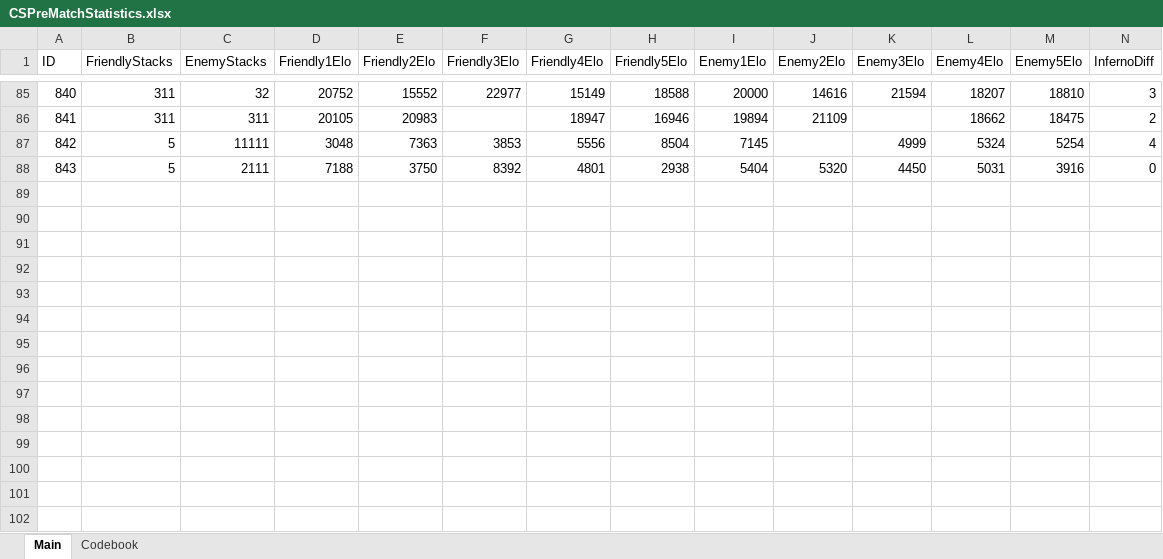
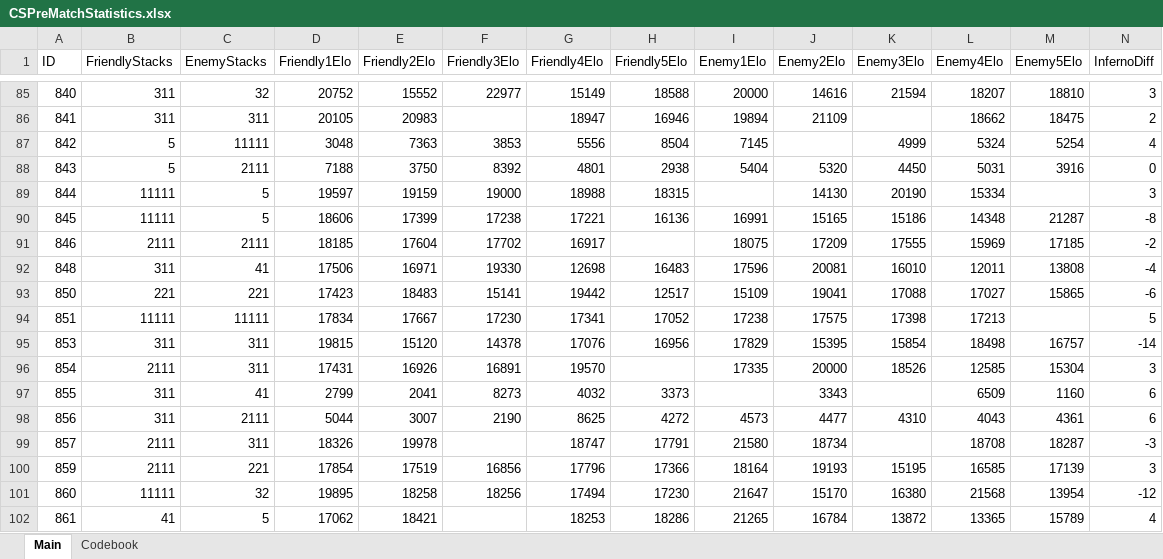
Before and after one commit to HardWare68/HardWareWebsite, an Excel workbook: datasets/xlsx/CSPreMatchStatistics.xlsx, sheet Main, drawn as a sheet; only a part is shown, gaps mark what is left out; values as stored, in another font and other column widths than the file's, no borders; rows hold the shown columns only; the diff names each change by its address in the sheet, - before the commit and + after, or states it on an @@ line.

Commit message:
Auto: Weekly update of data

```diff
--- a/datasets/xlsx/CSPreMatchStatistics.xlsx (sheet Main)
+++ b/datasets/xlsx/CSPreMatchStatistics.xlsx (sheet Main)
+row 89: 844 | 11111 | 5 | 19597 | 19159 | 19000 | 18988 | 18315 |  | 14130 | 20190 | 15334 |  | 3
+row 90: 845 | 11111 | 5 | 18606 | 17399 | 17238 | 17221 | 16136 | 16991 | 15165 | 15186 | 14348 | 21287 | -8
+row 91: 846 | 2111 | 2111 | 18185 | 17604 | 17702 | 16917 |  | 18075 | 17209 | 17555 | 15969 | 17185 | -2
+row 92: 848 | 311 | 41 | 17506 | 16971 | 19330 | 12698 | 16483 | 17596 | 20081 | 16010 | 12011 | 13808 | -4
+row 93: 850 | 221 | 221 | 17423 | 18483 | 15141 | 19442 | 12517 | 15109 | 19041 | 17088 | 17027 | 15865 | -6
+row 94: 851 | 11111 | 11111 | 17834 | 17667 | 17230 | 17341 | 17052 | 17238 | 17575 | 17398 | 17213 |  | 5
+row 95: 853 | 311 | 311 | 19815 | 15120 | 14378 | 17076 | 16956 | 17829 | 15395 | 15854 | 18498 | 16757 | -14
+row 96: 854 | 2111 | 311 | 17431 | 16926 | 16891 | 19570 |  | 17335 | 20000 | 18526 | 12585 | 15304 | 3
+row 97: 855 | 311 | 41 | 2799 | 2041 | 8273 | 4032 | 3373 |  | 3343 |  | 6509 | 1160 | 6
+row 98: 856 | 311 | 2111 | 5044 | 3007 | 2190 | 8625 | 4272 | 4573 | 4477 | 4310 | 4043 | 4361 | 6
+row 99: 857 | 2111 | 311 | 18326 | 19978 |  | 18747 | 17791 | 21580 | 18734 |  | 18708 | 18287 | -3
+row 100: 859 | 2111 | 221 | 17854 | 17519 | 16856 | 17796 | 17366 | 18164 | 19193 | 15195 | 16585 | 17139 | 3
+row 101: 860 | 11111 | 32 | 19895 | 18258 | 18256 | 17494 | 17230 | 21647 | 15170 | 16380 | 21568 | 13954 | -12
+row 102: 861 | 41 | 5 | 17062 | 18421 |  | 18253 | 18286 | 21265 | 16784 | 13872 | 13365 | 15789 | 4
```
Also changed, not shown: datasets/xlsx/CounterStrike2.xlsx, 2 other files.
